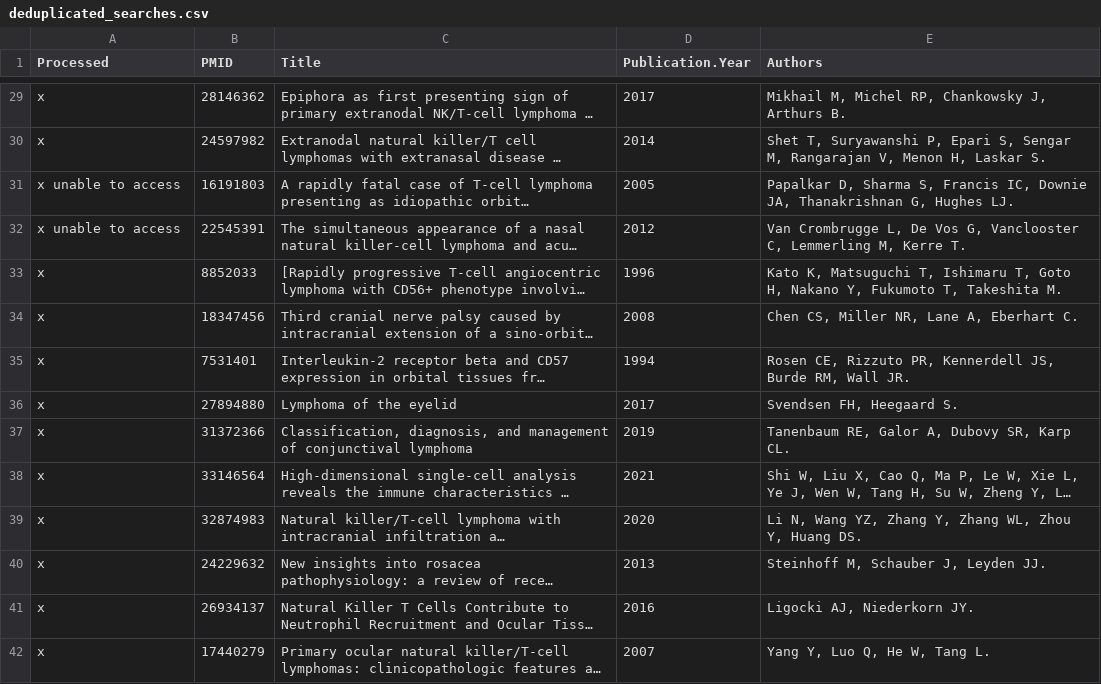
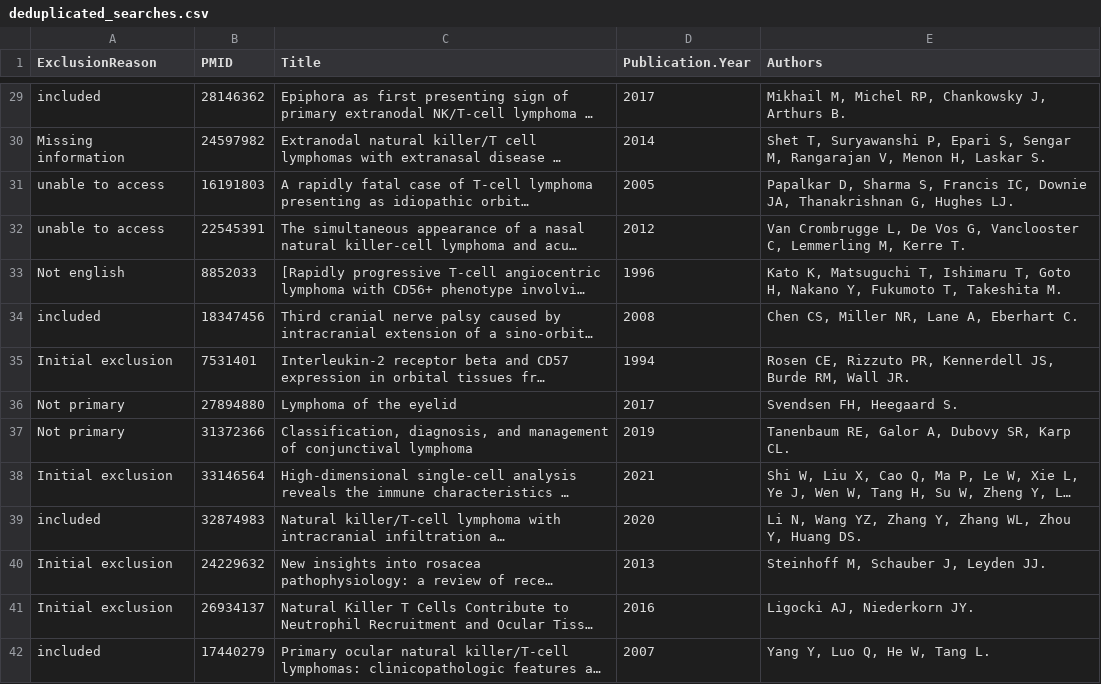
Before and after one commit to rahuldhodapkar/OrbitalNKTLymphomaLitReview, a CSV file: data/deduplicated_searches.csv, drawn as a sheet; only a part is shown, gaps mark what is left out; long unchanged cells end in …; the diff covers the shown part only; the diff names each change by its address in the sheet, - before the commit and + after, or states it on an @@ line.

Commit message:
update with prisma diagram data and initial plots for systematic review

```diff
--- a/data/deduplicated_searches.csv
+++ b/data/deduplicated_searches.csv
-A1: Processed
+A1: ExclusionReason
-A29 (ExclusionReason): x
+A29 (ExclusionReason): included
-A30 (ExclusionReason): x
+A30 (ExclusionReason): Missing information
-A31:A32 (ExclusionReason): x unable to access
+A31:A32 (ExclusionReason): unable to access
-A33 (ExclusionReason): x
+A33 (ExclusionReason): Not english
-A34 (ExclusionReason): x
+A34 (ExclusionReason): included
-A35 (ExclusionReason): x
+A35 (ExclusionReason): Initial exclusion
-A36:A37 (ExclusionReason): x
+A36:A37 (ExclusionReason): Not primary
-A38 (ExclusionReason): x
+A38 (ExclusionReason): Initial exclusion
-A39 (ExclusionReason): x
+A39 (ExclusionReason): included
-A40:A41 (ExclusionReason): x
+A40:A41 (ExclusionReason): Initial exclusion
-A42 (ExclusionReason): x
+A42 (ExclusionReason): included
```
Also changed, not shown: 151 edited cells elsewhere in this file, data/SystematicReview.csv, 5 other files.
